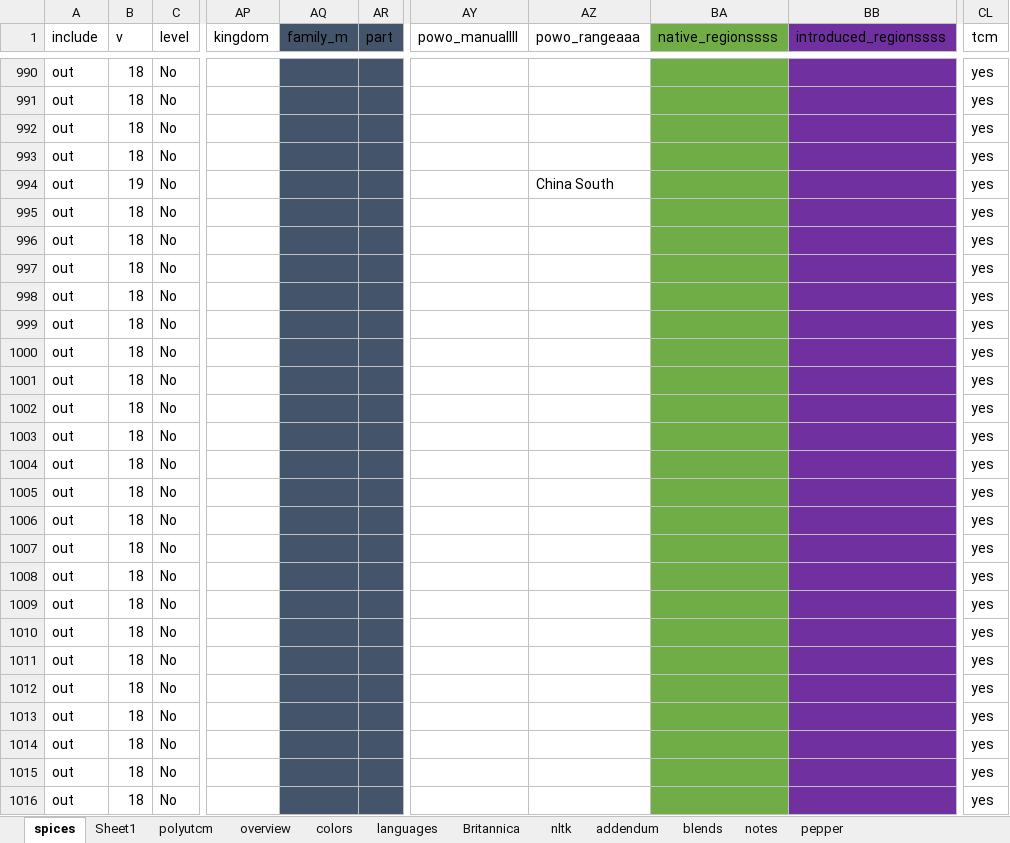
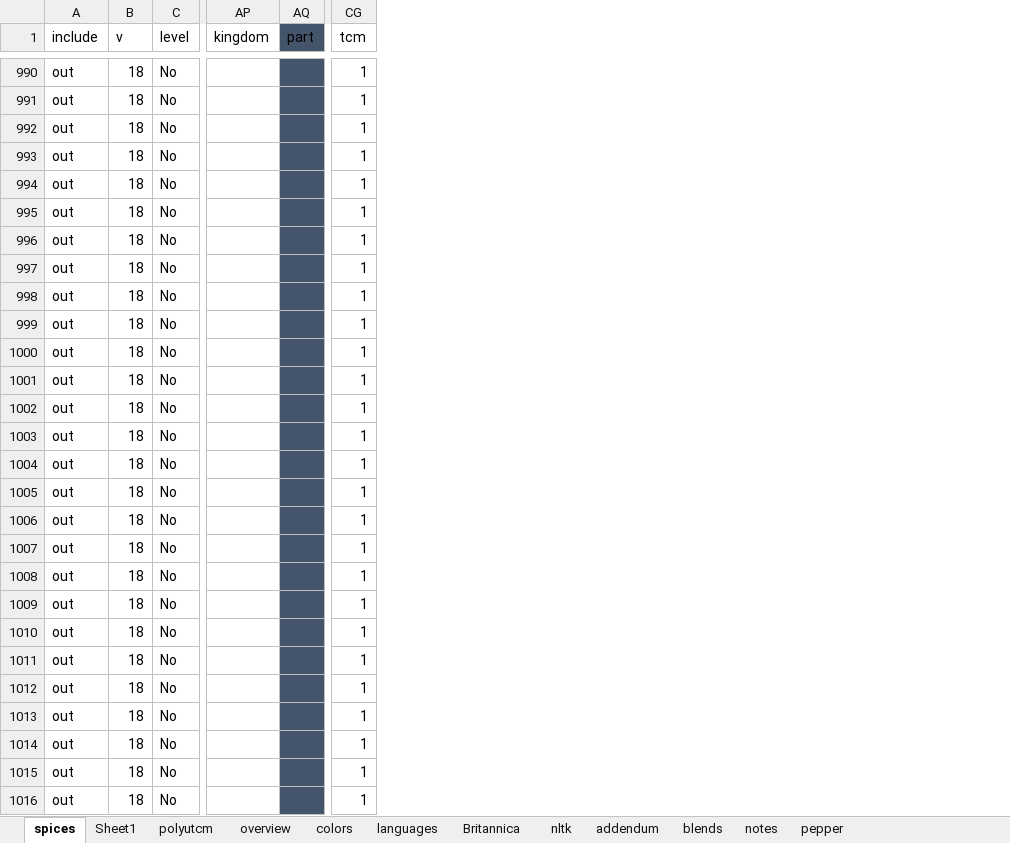
Before and after one commit to partigabor/aromatica-old, an Excel workbook: database/data/spices.xlsx, sheet spices, drawn as a sheet; only a part is shown, gaps mark what is left out; values as stored, in another font and other column widths than the file's, no borders; conditional formats and table styles not drawn; removed rows and columns are numbered as before the commit, all else as after; the diff covers the shown part only; the diff names each change by its address in the sheet, - before the commit and + after, or states it on an @@ line.

```diff
--- a/database/data/spices.xlsx (sheet spices)
+++ b/database/data/spices.xlsx (sheet spices)
-column AQ (family_m), empty
-column AY (powo_manuallll), empty
-column AZ (powo_rangeaaa), row 994: China South
-column BA (native_regionssss), empty
-column BB (introduced_regionssss), empty
-CG990:CG1016 (tcm): yes
+CG990:CG1016 (tcm): 1
-B994 (v): 19
+B994 (v): 18
```
Also changed, not shown: 1149 edited cells and cell formats elsewhere in this sheet, formulas that keep their value, database/checking.xlsx, 16 other files.
